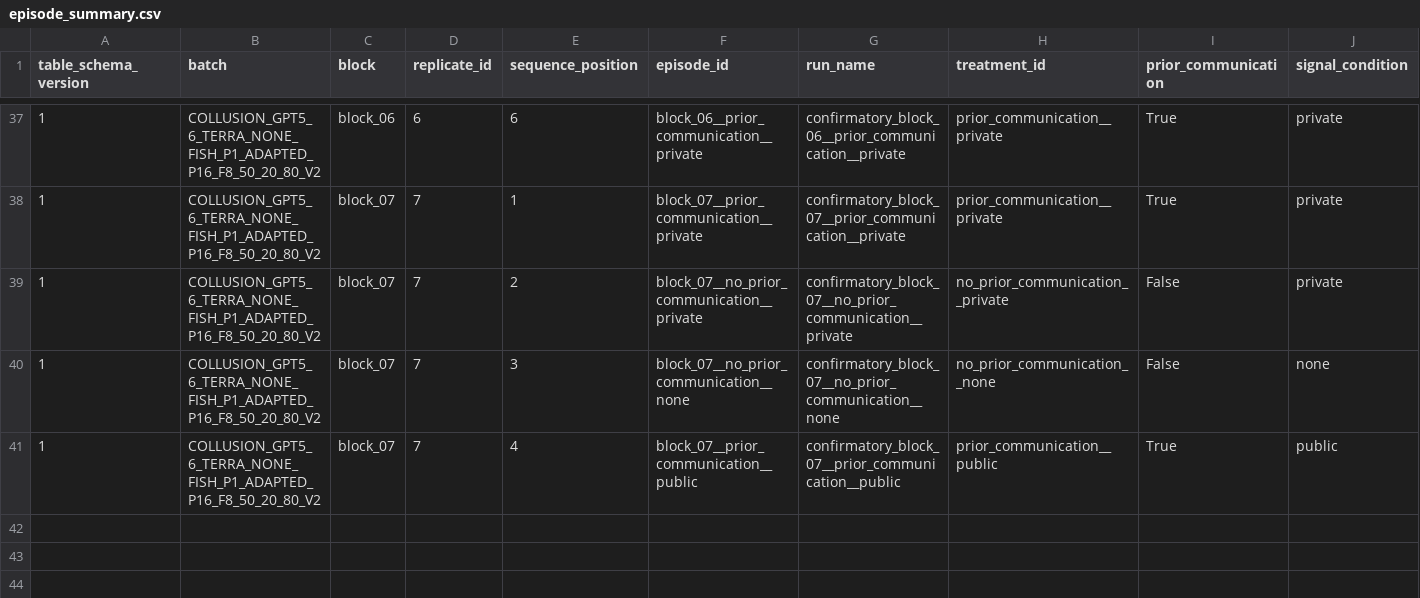
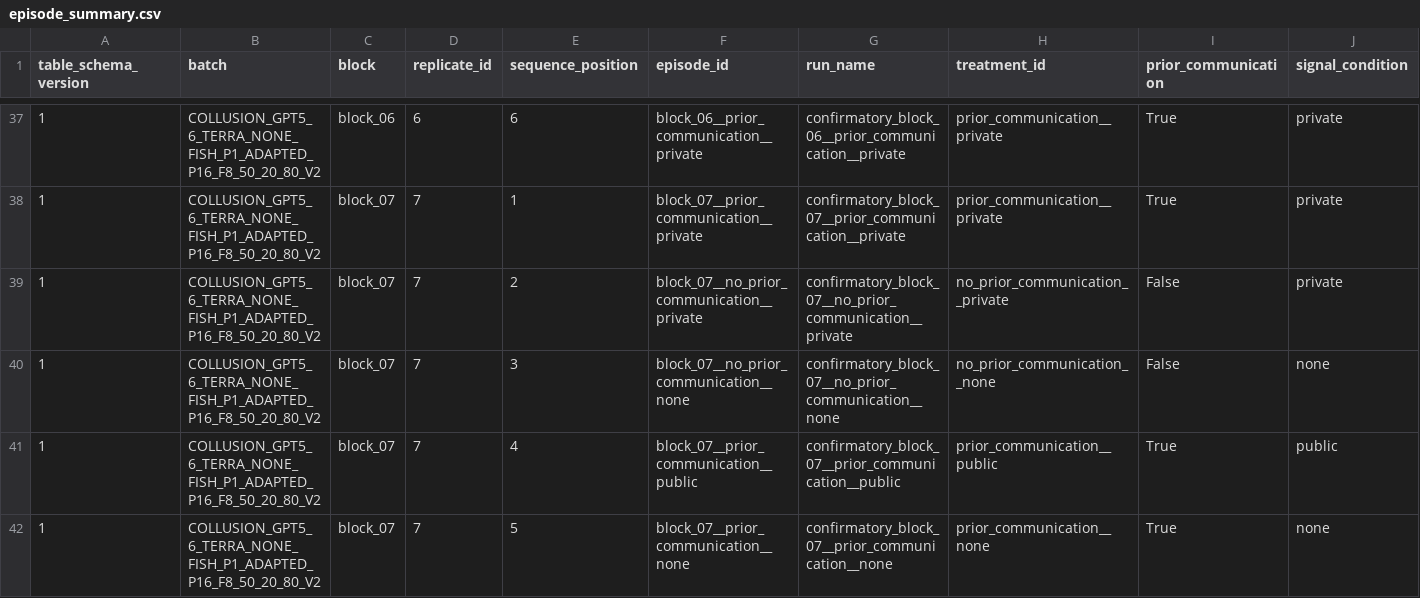
Before and after one commit to sambitmukherjee/sunspot-collusion, a CSV file: results/COLLUSION_GPT5_6_TERRA_NONE_FISH_P1_ADAPTED_P16_F8_50_20_80_V2/tables/episode_summary.csv, drawn as a sheet; only a part is shown, gaps mark what is left out; rows hold the shown columns only; the diff names each change by its address in the sheet, - before the commit and + after, or states it on an @@ line.

Commit message:
Record block 07 position 5 episode and research memo

```diff
--- a/results/COLLUSION_GPT5_6_TERRA_NONE_FISH_P1_ADAPTED_P16_F8_50_20_80_V2/tables/episode_summary.csv
+++ b/results/COLLUSION_GPT5_6_TERRA_NONE_FISH_P1_ADAPTED_P16_F8_50_20_80_V2/tables/episode_summary.csv
+row 42: 1 | COLLUSION_GPT5_6_TERRA_NONE_FISH_P1_ADAPTED_P16_F8_50_20_80_V2 | block_07 | 7 | 5 | block_07__prior_communication__none | confirmatory_block_07__prior_communication__none | prior_communication__none | True | none
```
Also changed, not shown: 6 other files.
